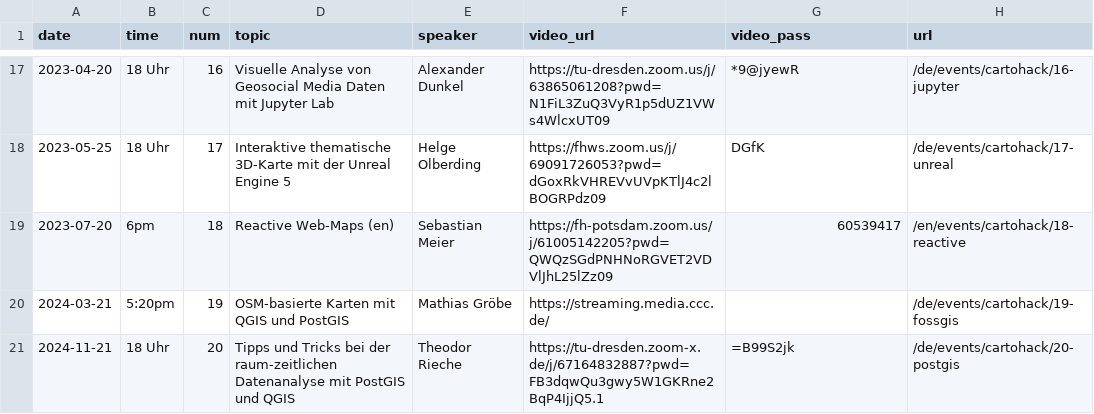
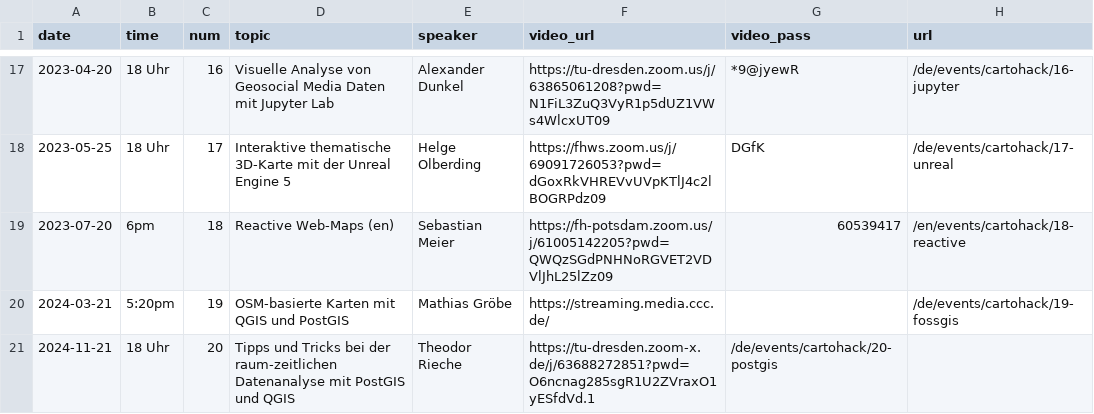
Before and after one commit to sebastian-meier/dgfk-kommission-forschung, a CSV file: _data/cartohack.csv, drawn as a sheet; only a part is shown, gaps mark what is left out.

Commit message:
Update cartohack.csv

```diff
--- a/_data/cartohack.csv
+++ b/_data/cartohack.csv
@@ -20,2 +20,2 @@ date,time,num,topic,speaker,video_url,video_pass,url
 2024-03-21,5:20pm,19,OSM-basierte Karten mit QGIS und PostGIS,Mathias Gröbe,https://streaming.media.ccc.de/,,/de/events/cartohack/19-fossgis
-2024-11-21,18 Uhr,20,Tipps und Tricks bei der raum-zeitlichen Datenanalyse mit PostGIS und QGIS,Theodor Rieche,https://tu-dresden.zoom-x.de/j/67164832887?pwd=FB3dqwQu3gwy5W1GKRne2BqP4IjjQ5.1,=B99S2jk,/de/events/cartohack/20-postgis
+2024-11-21,18 Uhr,20,Tipps und Tricks bei der raum-zeitlichen Datenanalyse mit PostGIS und QGIS,Theodor Rieche,https://tu-dresden.zoom-x.de/j/63688272851?pwd=O6ncnag285sgR1U2ZVraxO1yESfdVd.1,/de/events/cartohack/20-postgis
```
